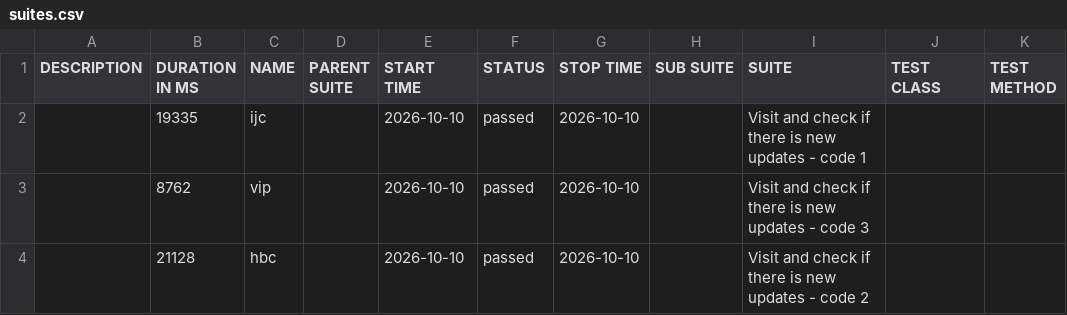
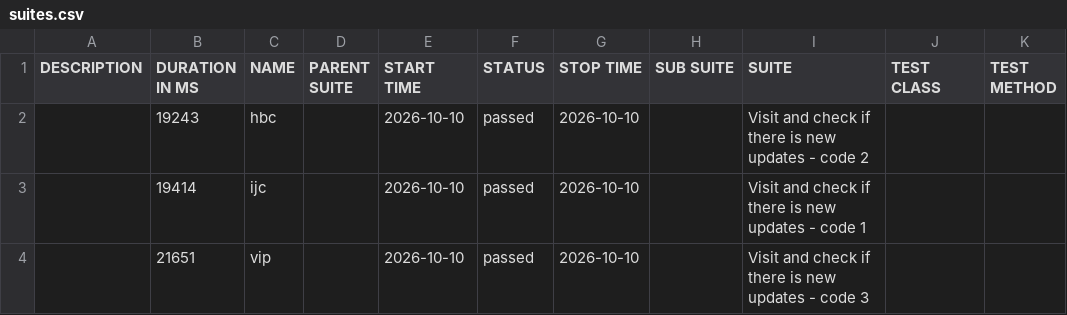
Before and after one commit to 11tdlong/repo11, a CSV file: tmp/allure-cypress/data/suites.csv, drawn as a sheet.

```diff
--- a/tmp/allure-cypress/data/suites.csv
+++ b/tmp/allure-cypress/data/suites.csv
@@ -1,4 +1,4 @@
 "DESCRIPTION","DURATION IN MS","NAME","PARENT SUITE","START TIME","STATUS","STOP TIME","SUB SUITE","SUITE","TEST CLASS","TEST METHOD"
-"","19335","ijc","","2026-10-10","passed","2026-10-10","","Visit and check if there is new updates - code 1","",""
-"","8762","vip","","2026-10-10","passed","2026-10-10","","Visit and check if there is new updates - code 3","",""
-"","21128","hbc","","2026-10-10","passed","2026-10-10","","Visit and check if there is new updates - code 2","",""
+"","19243","hbc","","2026-10-10","passed","2026-10-10","","Visit and check if there is new updates - code 2","",""
+"","19414","ijc","","2026-10-10","passed","2026-10-10","","Visit and check if there is new updates - code 1","",""
+"","21651","vip","","2026-10-10","passed","2026-10-10","","Visit and check if there is new updates - code 3","",""
```
Also changed, not shown: 23 other files.
